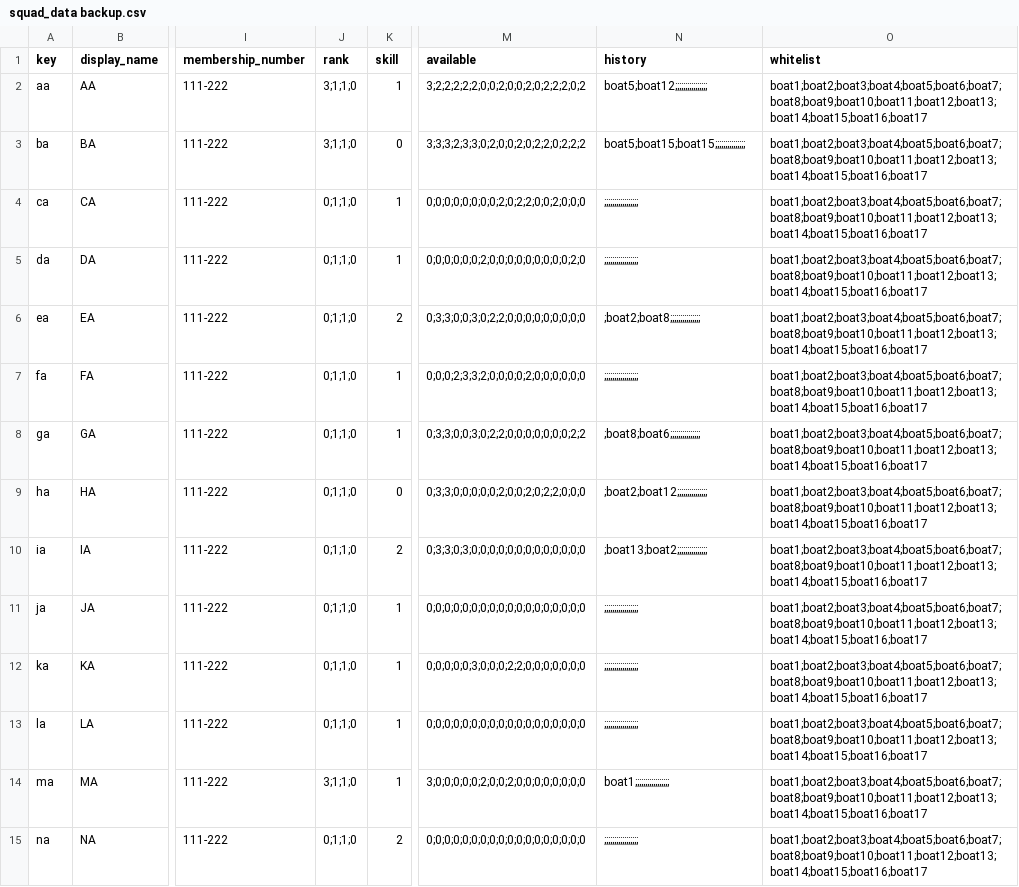
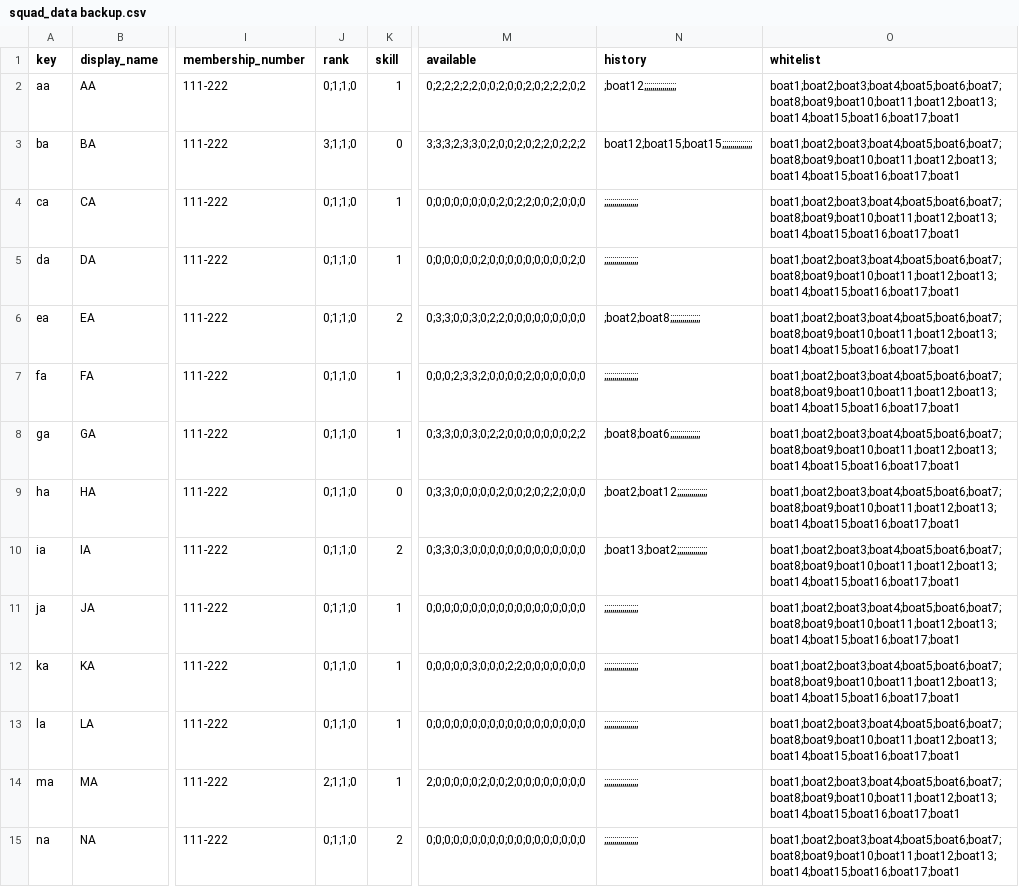
Before and after one commit to t3moses/JAWS, a CSV file: Libraries/Squad/data/squad_data backup.csv, drawn as a sheet; only a part is shown, gaps mark what is left out; the diff covers the shown part only; the diff names each change by its address in the sheet, - before the commit and + after, or states it on an @@ line.

```diff
--- a/Libraries/Squad/data/squad_data backup.csv
+++ b/Libraries/Squad/data/squad_data backup.csv
-J2 (rank): 3;1;1;0
+J2 (rank): 0;1;1;0
-M2 (available): 3;2;2;2;2;2;0;0;2;0;0;2;0;2;2;2;0;2
+M2 (available): 0;2;2;2;2;2;0;0;2;0;0;2;0;2;2;2;0;2
-N2 (history): boat5;boat12;;;;;;;;;;;;;;;;
+N2 (history): ;boat12;;;;;;;;;;;;;;;;
-O2:O15 (whitelist): boat1;boat2;boat3;boat4;boat5;boat6;boat7;boat8;boat9;boat10;boat11;boat12;boat13;boat14;boat15;boat16;boat17
+O2:O15 (whitelist): boat1;boat2;boat3;boat4;boat5;boat6;boat7;boat8;boat9;boat10;boat11;boat12;boat13;boat14;boat15;boat16;boat17;boat1
-N3 (history): boat5;boat15;boat15;;;;;;;;;;;;;;;
+N3 (history): boat12;boat15;boat15;;;;;;;;;;;;;;;
-J14 (rank): 3;1;1;0
+J14 (rank): 2;1;1;0
-M14 (available): 3;0;0;0;0;0;2;0;0;2;0;0;0;0;0;0;0;0
+M14 (available): 2;0;0;0;0;0;2;0;0;2;0;0;0;0;0;0;0;0
-N14 (history): boat1;;;;;;;;;;;;;;;;;
+N14 (history): ;;;;;;;;;;;;;;;;;
```
Also changed, not shown: 2 removed rows and 79 edited cells elsewhere in this file, Libraries/Fleet/data/fleet_data backup.csv, Libraries/Fleet/data/fleet_data.csv, 24 other files.
